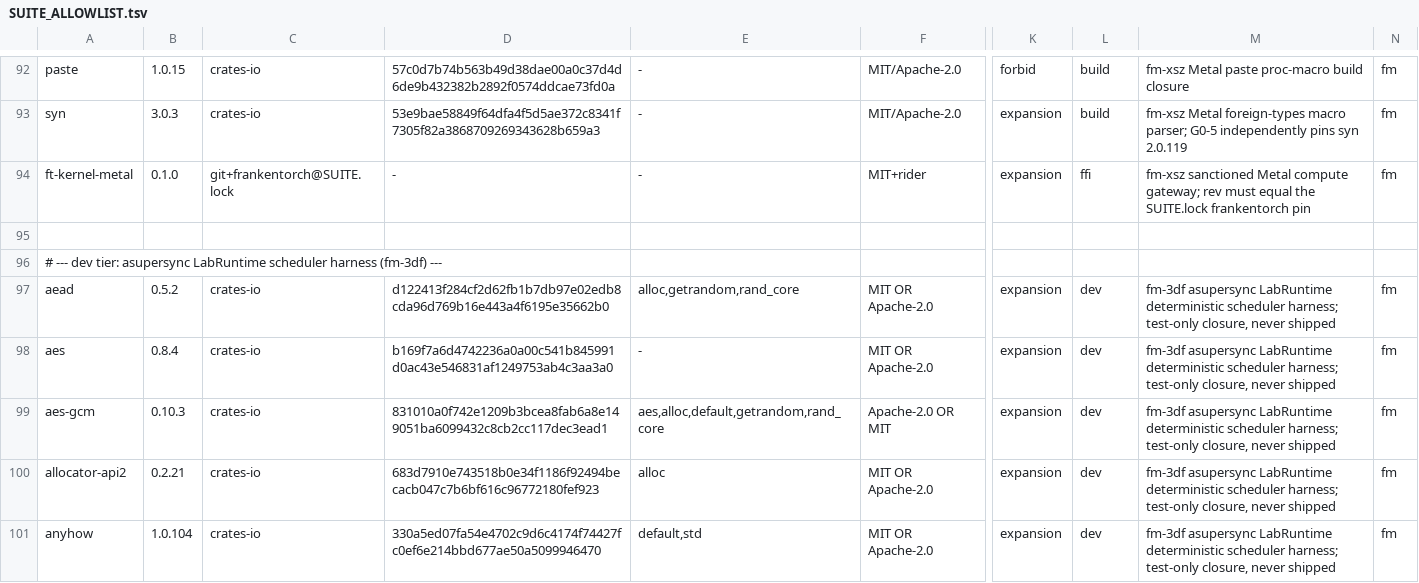
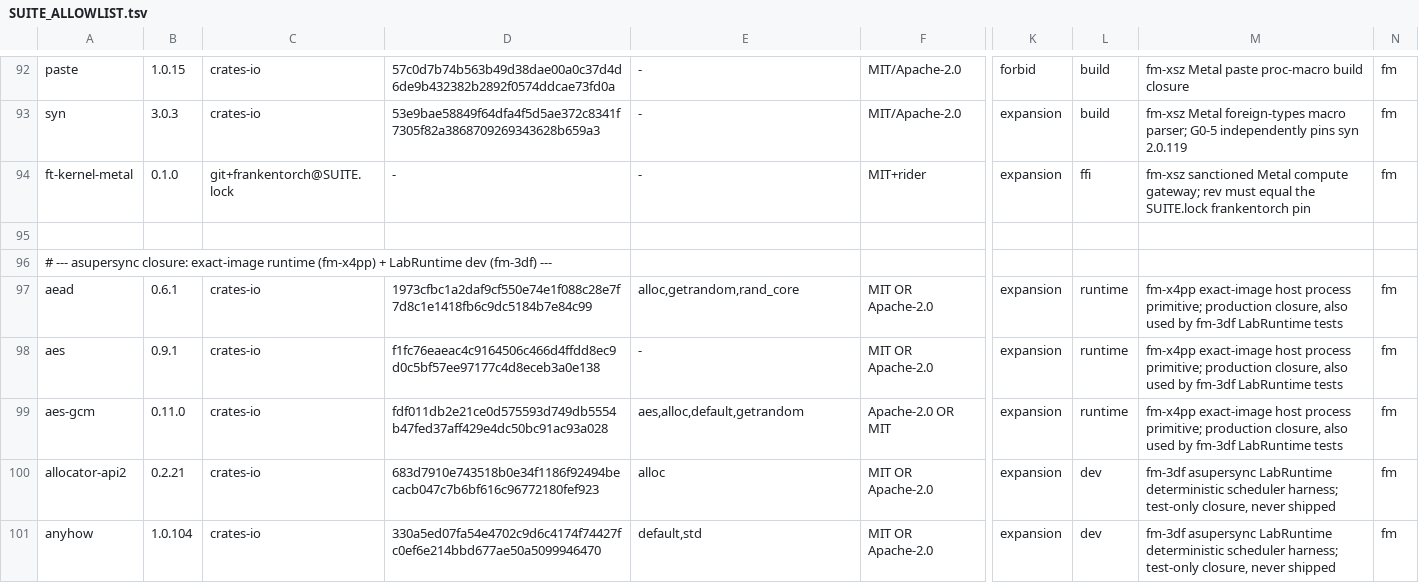
Before and after one commit to Dicklesworthstone/franken_manim, a TSV file: SUITE_ALLOWLIST.tsv, drawn as a sheet; only a part is shown, gaps mark what is left out; the diff covers the shown part only; the diff names each change by its address in the sheet, - before the commit and + after, or states it on an @@ line.

Commit message:
fm-x4pp: consume exact-image process capability

```diff
--- a/SUITE_ALLOWLIST.tsv
+++ b/SUITE_ALLOWLIST.tsv
-A96: # --- dev tier: asupersync LabRuntime scheduler harness (fm-3df) ---
+A96: # --- asupersync closure: exact-image runtime (fm-x4pp) + LabRuntime dev (fm-3df) ---
-B97: 0.5.2
+B97: 0.6.1
-D97: d122413f284cf2d62fb1b7db97e02edb8cda96d769b16e443a4f6195e35662b0
+D97: 1973cfbc1a2daf9cf550e74e1f088c28e7f7d8c1e1418fb6c9dc5184b7e84c99
-L97:L99: dev
+L97:L99: runtime
-M97:M99: fm-3df asupersync LabRuntime deterministic scheduler harness; test-only closure, never shipped
+M97:M99: fm-x4pp exact-image host process primitive; production closure, also used by fm-3df LabRuntime tests
-B98: 0.8.4
+B98: 0.9.1
-D98: b169f7a6d4742236a0a00c541b845991d0ac43e546831af1249753ab4c3aa3a0
+D98: f1fc76eaeac4c9164506c466d4ffdd8ec9d0c5bf57ee97177c4d8eceb3a0e138
-B99: 0.10.3
+B99: 0.11.0
-D99: 831010a0f742e1209b3bcea8fab6a8e149051ba6099432c8cb2cc117dec3ead1
+D99: fdf011db2e21ce0d575593d749db5554b47fed37aff429e4dc50bc91ac93a028
-E99: aes,alloc,default,getrandom,rand_core
+E99: aes,alloc,default,getrandom
```
Also changed, not shown: 2 added rows, 4 removed rows and 57 edited cells elsewhere in this file, 11 other files.
